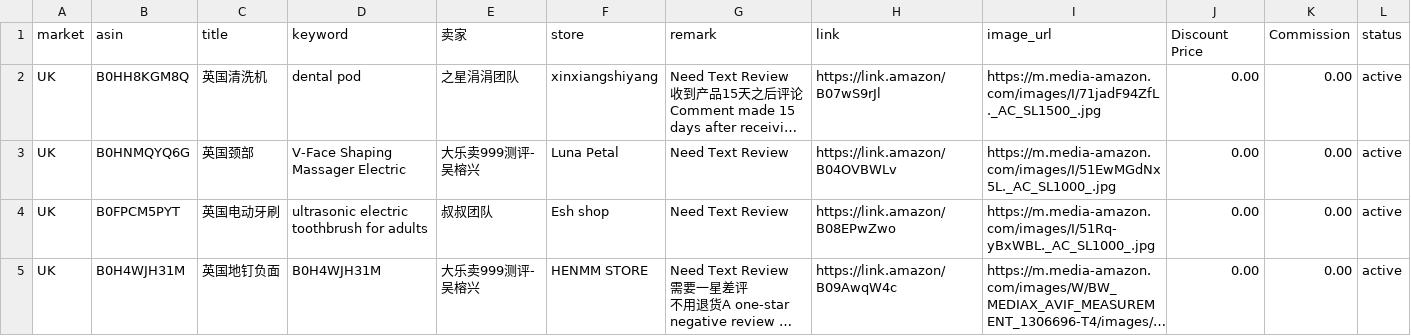
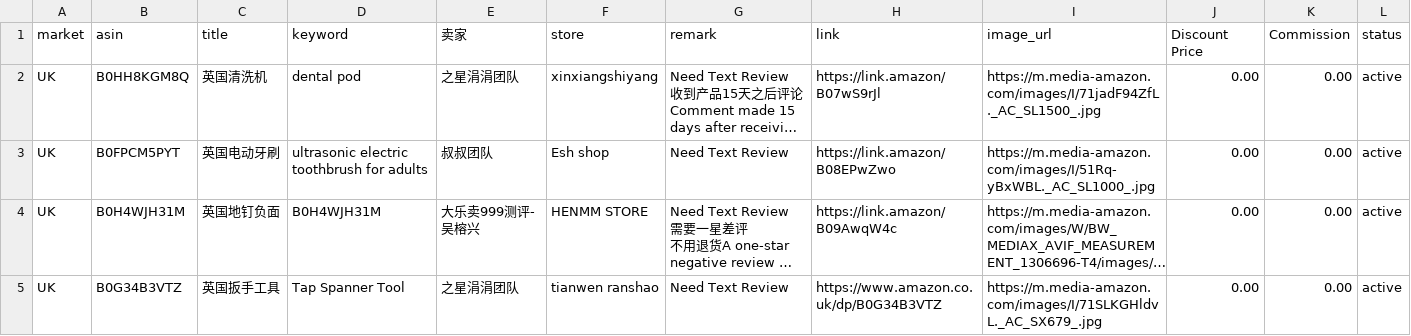
Before and after one commit to dalemy-1/us, a CSV file: uk.csv, drawn as a sheet; only a part is shown; the shorter side is filled out with more unchanged rows; long unchanged cells end in …; the diff names each change by its address in the sheet, - before the commit and + after, or states it on an @@ line.

```diff
--- a/uk.csv
+++ b/uk.csv
-row 3: UK | B0HNMQYQ6G | 英国颈部 | V-Face Shaping Massager Electric | 大乐卖999测评-吴榕兴 | Luna Petal | Need Text Review | https://link.amazon/B04OVBWLv | https://m.media-amazon.com/images/I/51EwMGdNx5L._AC_SL1000_.jpg | 0.00 | 0.00 | active
```
Also changed, not shown: de.csv, es.csv, 4 other files.
